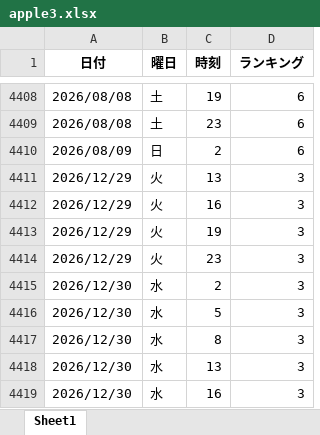
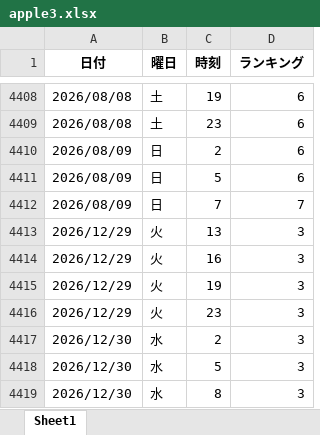
Before and after one commit to o25042124-boop/nibannkeiei-podcast-ranking-viewer, an Excel workbook: excel/apple3.xlsx, sheet Sheet1, drawn as a sheet; only a part is shown, gaps mark what is left out; the shorter side is filled out with more unchanged rows; values as stored, in another font and other column widths than the file's, no borders; the diff names each change by its address in the sheet, - before the commit and + after, or states it on an @@ line.

```diff
--- a/excel/apple3.xlsx (sheet Sheet1)
+++ b/excel/apple3.xlsx (sheet Sheet1)
+row 4411: 2026/08/09 | 日 | 5 | 6
+row 4412: 2026/08/09 | 日 | 7 | 7
```
Also changed, not shown: excel/apple1.xlsx, excel/apple2.xlsx, 11 other files.
